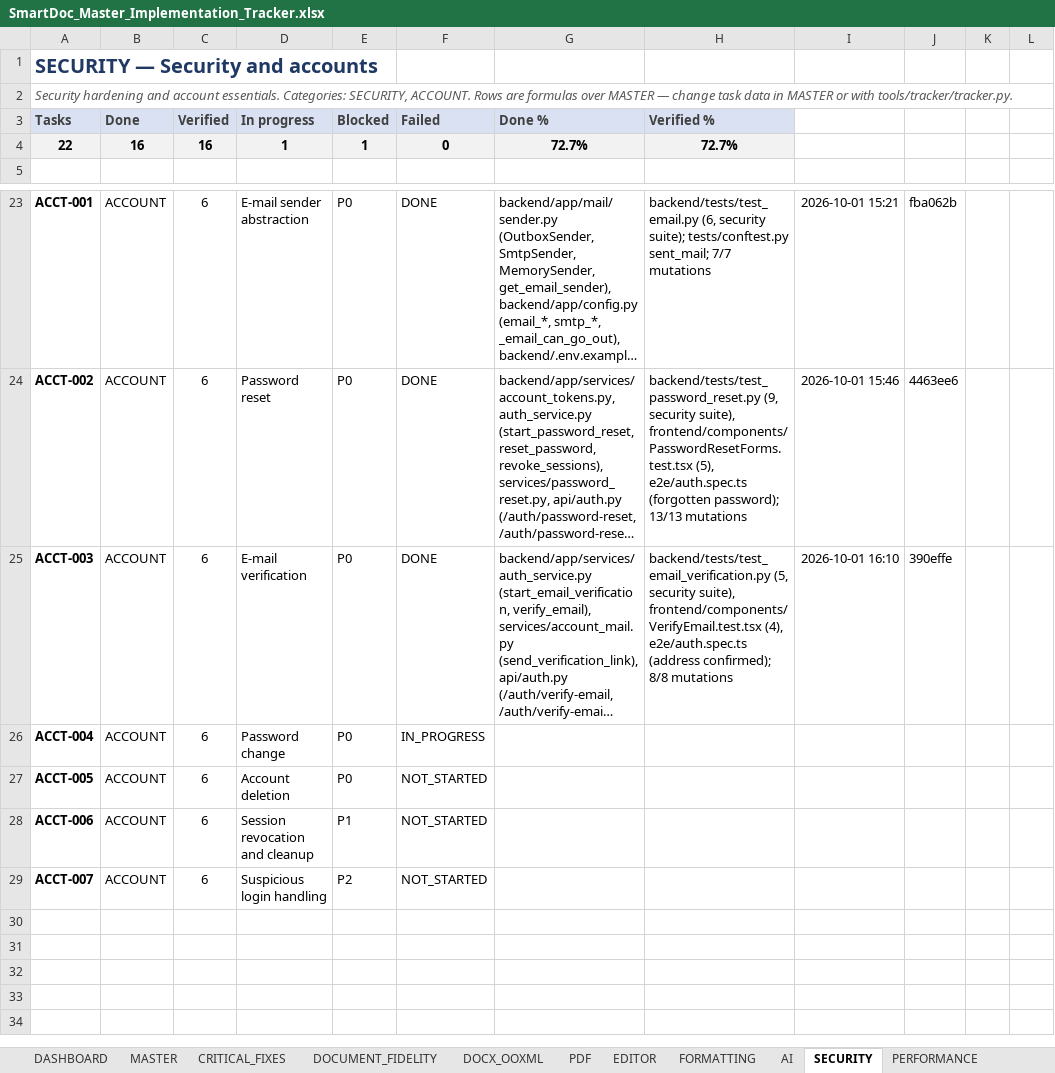
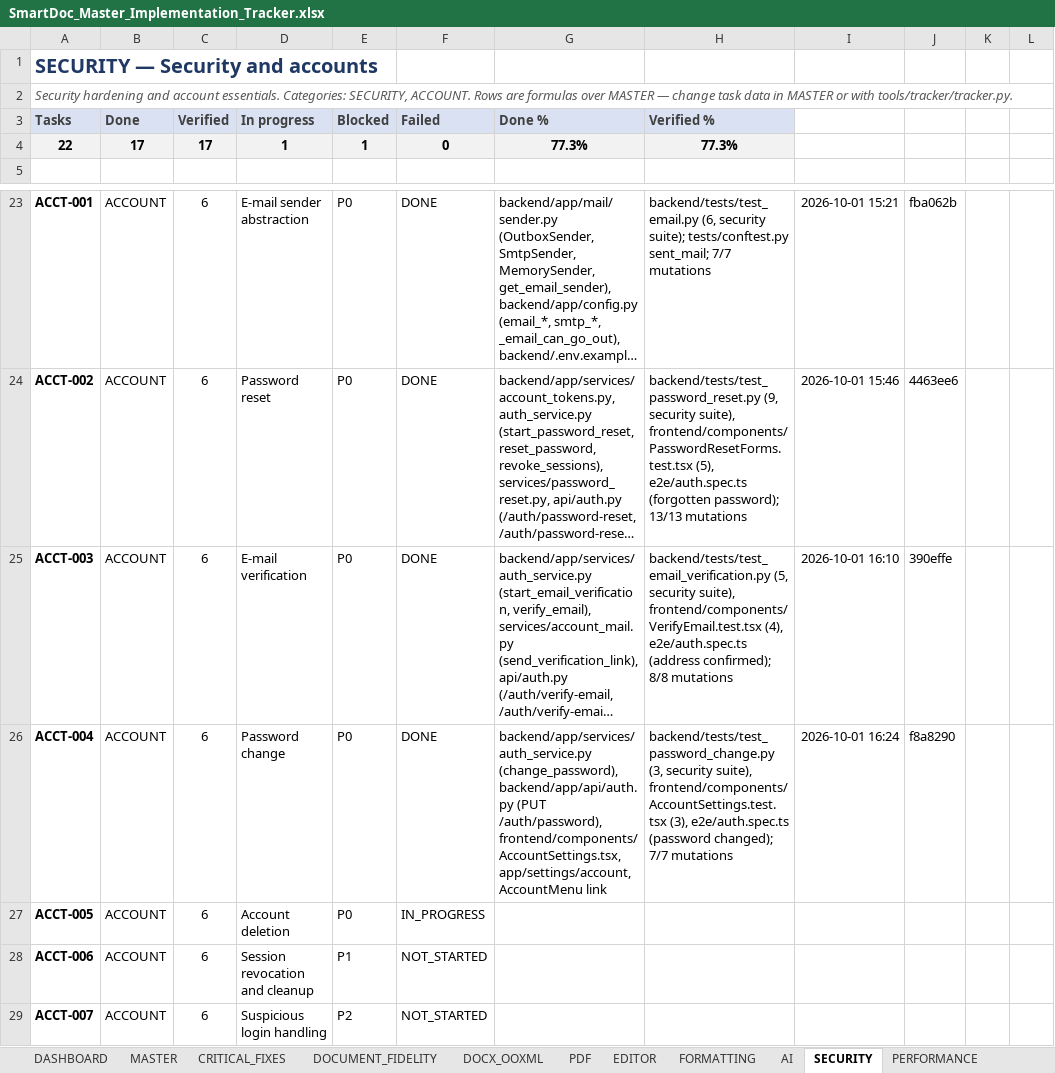
Before and after one commit to Drajeto07/claude, an Excel workbook: SmartDoc_Master_Implementation_Tracker.xlsx, sheet SECURITY, drawn as a sheet; only a part is shown, gaps mark what is left out; long unchanged cells end in …; values as stored, in another font and other column widths than the file's, no borders; conditional formats not drawn; the diff names each change by its address in the sheet, - before the commit and + after, or states it on an @@ line.

```diff
--- a/SmartDoc_Master_Implementation_Tracker.xlsx (sheet SECURITY)
+++ b/SmartDoc_Master_Implementation_Tracker.xlsx (sheet SECURITY)
-B4 (Done): 16
+B4 (Done): 17
-C4 (Verified): 16
+C4 (Verified): 17
-G4 (Done %): 72.7%
+G4 (Done %): 77.3%
-H4 (Verified %): 72.7%
+H4 (Verified %): 77.3%
-F26 (Failed): IN_PROGRESS
+F26 (Failed): DONE
-G26 (Done %): (empty)
+G26 (Done %): backend/app/services/auth_service.py (change_password), backend/app/api/auth.py (PUT /auth/password), frontend/components/AccountSettings.tsx, app/settings/account, AccountMenu link
-H26 (Verified %): (empty)
+H26 (Verified %): backend/tests/test_password_change.py (3, security suite), frontend/components/AccountSettings.test.tsx (3), e2e/auth.spec.ts (password changed); 7/7 mutations
-I26: (empty)
+I26: 2026-10-01 16:24
-J26: (empty)
+J26: f8a8290
-F27 (Failed): NOT_STARTED
+F27 (Failed): IN_PROGRESS
```
Also changed, not shown: sheet TESTING, sheet DASHBOARD, sheet CRITICAL_FIXES, sheet SESSION_STATE, sheet CHANGE_LOG, sheet MASTER, formulas that keep their value, 1 other file.
